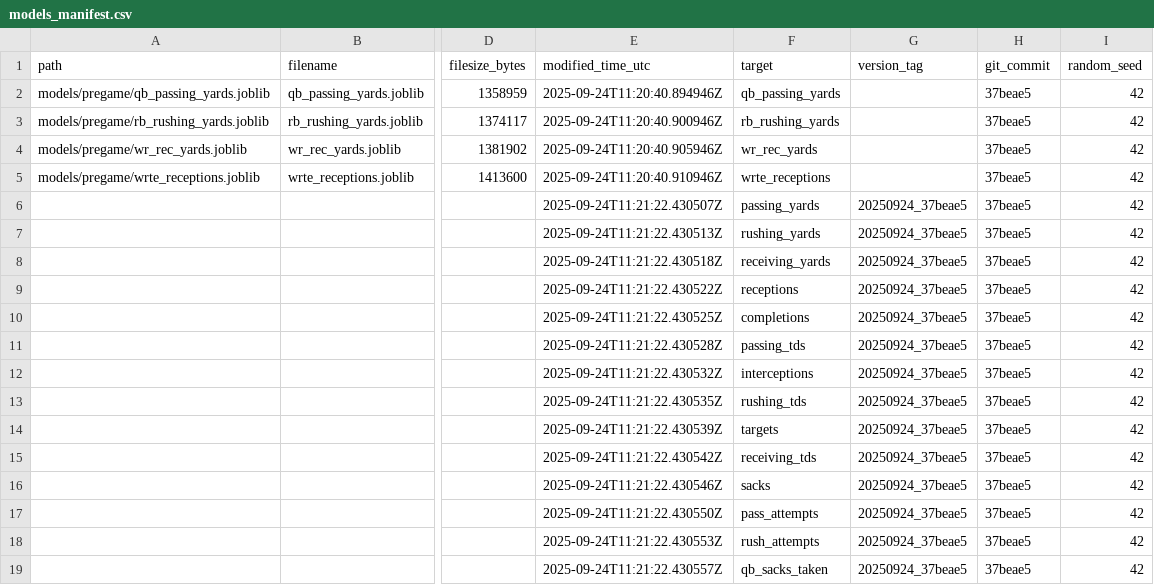
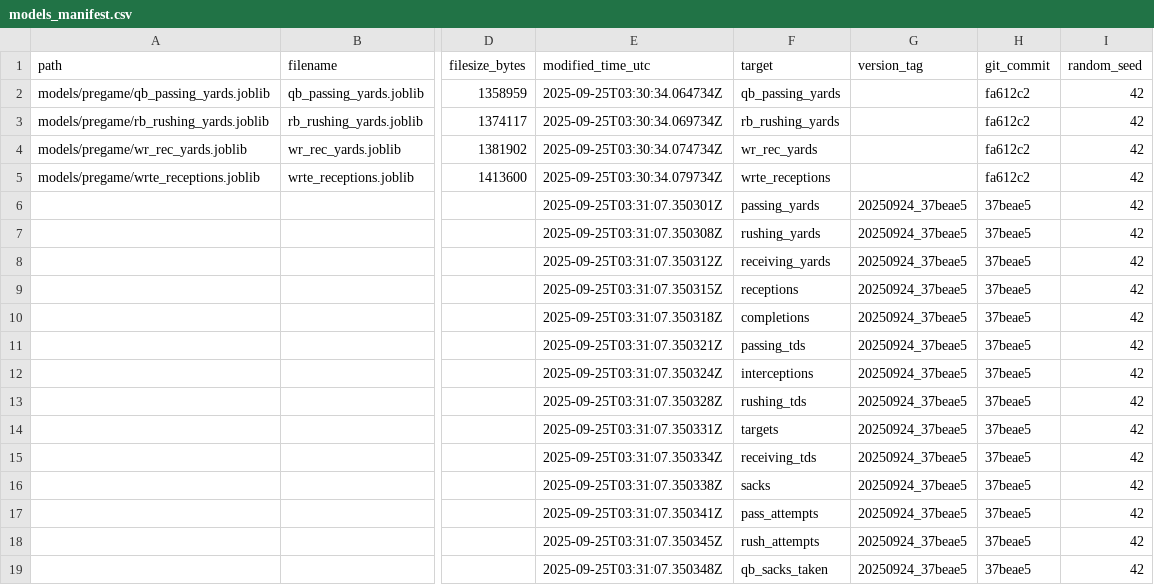
Before and after one commit to Clownworldenjoyer76/football_for_mat, a CSV file: models/manifest/models_manifest.csv, drawn as a sheet; only a part is shown, gaps mark what is left out; the diff names each change by its address in the sheet, - before the commit and + after, or states it on an @@ line.

```diff
--- a/models/manifest/models_manifest.csv
+++ b/models/manifest/models_manifest.csv
-E2 (modified_time_utc): 2025-09-24T11:20:40.894946Z
+E2 (modified_time_utc): 2025-09-25T03:30:34.064734Z
-H2:H5 (git_commit): 37beae5
+H2:H5 (git_commit): fa612c2
-E3 (modified_time_utc): 2025-09-24T11:20:40.900946Z
+E3 (modified_time_utc): 2025-09-25T03:30:34.069734Z
-E4 (modified_time_utc): 2025-09-24T11:20:40.905946Z
+E4 (modified_time_utc): 2025-09-25T03:30:34.074734Z
-E5 (modified_time_utc): 2025-09-24T11:20:40.910946Z
+E5 (modified_time_utc): 2025-09-25T03:30:34.079734Z
-E6 (modified_time_utc): 2025-09-24T11:21:22.430507Z
+E6 (modified_time_utc): 2025-09-25T03:31:07.350301Z
-E7 (modified_time_utc): 2025-09-24T11:21:22.430513Z
+E7 (modified_time_utc): 2025-09-25T03:31:07.350308Z
-E8 (modified_time_utc): 2025-09-24T11:21:22.430518Z
+E8 (modified_time_utc): 2025-09-25T03:31:07.350312Z
-E9 (modified_time_utc): 2025-09-24T11:21:22.430522Z
+E9 (modified_time_utc): 2025-09-25T03:31:07.350315Z
-E10 (modified_time_utc): 2025-09-24T11:21:22.430525Z
+E10 (modified_time_utc): 2025-09-25T03:31:07.350318Z
-E11 (modified_time_utc): 2025-09-24T11:21:22.430528Z
+E11 (modified_time_utc): 2025-09-25T03:31:07.350321Z
-E12 (modified_time_utc): 2025-09-24T11:21:22.430532Z
+E12 (modified_time_utc): 2025-09-25T03:31:07.350324Z
-E13 (modified_time_utc): 2025-09-24T11:21:22.430535Z
+E13 (modified_time_utc): 2025-09-25T03:31:07.350328Z
-E14 (modified_time_utc): 2025-09-24T11:21:22.430539Z
+E14 (modified_time_utc): 2025-09-25T03:31:07.350331Z
-E15 (modified_time_utc): 2025-09-24T11:21:22.430542Z
+E15 (modified_time_utc): 2025-09-25T03:31:07.350334Z
-E16 (modified_time_utc): 2025-09-24T11:21:22.430546Z
+E16 (modified_time_utc): 2025-09-25T03:31:07.350338Z
-E17 (modified_time_utc): 2025-09-24T11:21:22.430550Z
+E17 (modified_time_utc): 2025-09-25T03:31:07.350341Z
-E18 (modified_time_utc): 2025-09-24T11:21:22.430553Z
+E18 (modified_time_utc): 2025-09-25T03:31:07.350345Z
-E19 (modified_time_utc): 2025-09-24T11:21:22.430557Z
+E19 (modified_time_utc): 2025-09-25T03:31:07.350348Z
```
